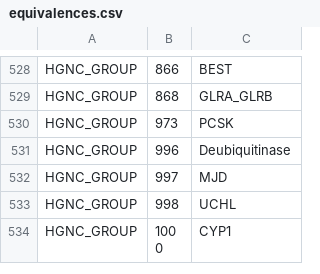
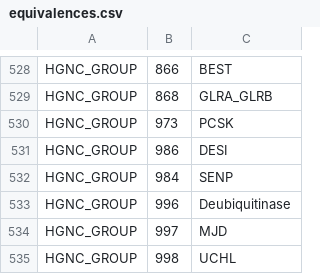
Before and after one commit to wikipathways/famplex, a CSV file: equivalences.csv, drawn as a sheet; only a part is shown, gaps mark what is left out; the shorter side is filled out with more unchanged rows.

```diff
--- a/equivalences.csv
+++ b/equivalences.csv
@@ -530,2 +530,4 @@ HGNC_GROUP,868,GLRA_GLRB
 HGNC_GROUP,973,PCSK
+HGNC_GROUP,986,DESI
+HGNC_GROUP,984,SENP
 HGNC_GROUP,996,Deubiquitinase
```
Also changed, not shown: entities.csv, grounding_map.csv, 1 other file.
